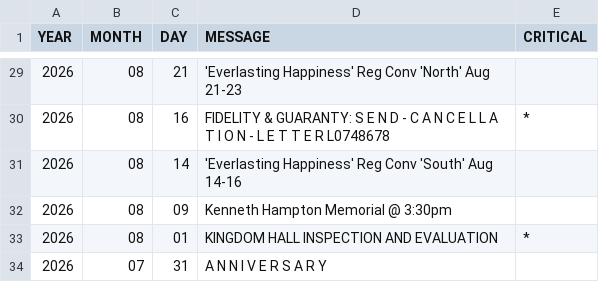
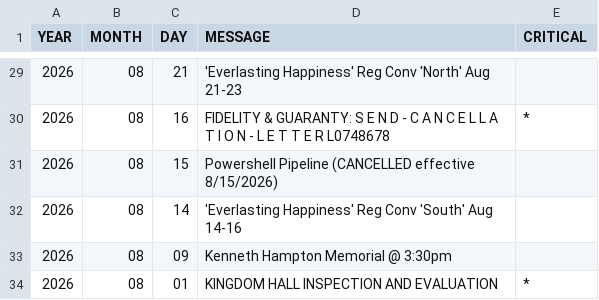
Before and after one commit to KIBrown031/kibrown031.github.io, a CSV file: schedule.csv, drawn as a sheet; only a part is shown, gaps mark what is left out; the shorter side is filled out with more unchanged rows; the diff names each change by its address in the sheet, - before the commit and + after, or states it on an @@ line.

Commit message:
kvbrvwn031

```diff
--- a/schedule.csv
+++ b/schedule.csv
+row 31: 2026 | 08 | 15 | Powershell Pipeline (CANCELLED effective 8/15/2026)
```
